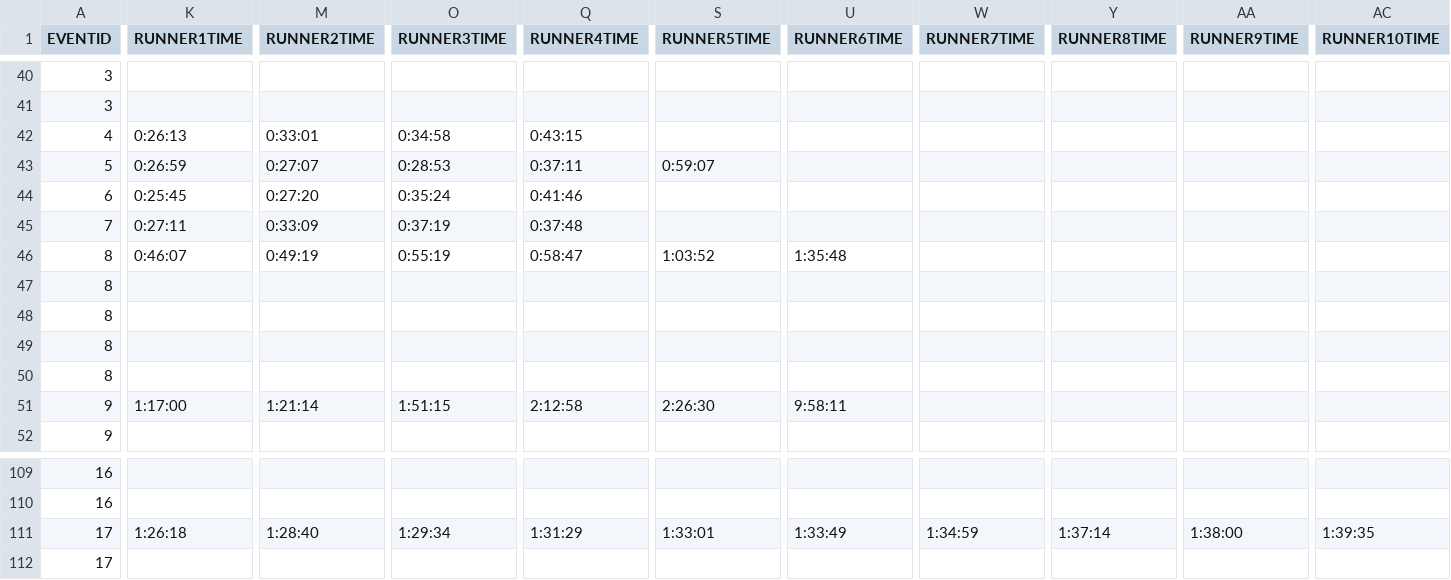
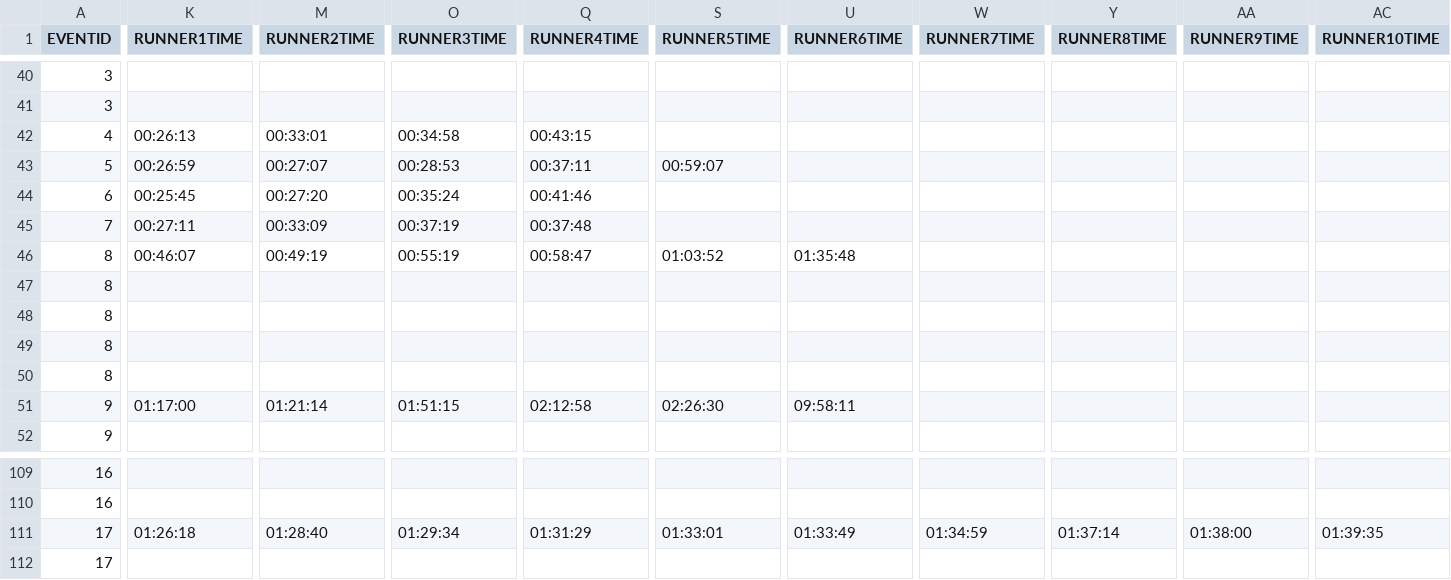
Before and after one commit to segacrew/segacrew-website, a CSV file: SEGA CREW RACES - MASTER.csv, drawn as a sheet; only a part is shown, gaps mark what is left out; the diff covers the shown part only; the diff names each change by its address in the sheet, - before the commit and + after, or states it on an @@ line.

```diff
--- a/SEGA CREW RACES - MASTER.csv
+++ b/SEGA CREW RACES - MASTER.csv
-K42 (RUNNER1TIME): 0:26:13
+K42 (RUNNER1TIME): 00:26:13
-M42 (RUNNER2TIME): 0:33:01
+M42 (RUNNER2TIME): 00:33:01
-O42 (RUNNER3TIME): 0:34:58
+O42 (RUNNER3TIME): 00:34:58
-Q42 (RUNNER4TIME): 0:43:15
+Q42 (RUNNER4TIME): 00:43:15
-K43 (RUNNER1TIME): 0:26:59
+K43 (RUNNER1TIME): 00:26:59
-M43 (RUNNER2TIME): 0:27:07
+M43 (RUNNER2TIME): 00:27:07
-O43 (RUNNER3TIME): 0:28:53
+O43 (RUNNER3TIME): 00:28:53
-Q43 (RUNNER4TIME): 0:37:11
+Q43 (RUNNER4TIME): 00:37:11
-S43 (RUNNER5TIME): 0:59:07
+S43 (RUNNER5TIME): 00:59:07
-K44 (RUNNER1TIME): 0:25:45
+K44 (RUNNER1TIME): 00:25:45
-M44 (RUNNER2TIME): 0:27:20
+M44 (RUNNER2TIME): 00:27:20
-O44 (RUNNER3TIME): 0:35:24
+O44 (RUNNER3TIME): 00:35:24
-Q44 (RUNNER4TIME): 0:41:46
+Q44 (RUNNER4TIME): 00:41:46
-K45 (RUNNER1TIME): 0:27:11
+K45 (RUNNER1TIME): 00:27:11
-M45 (RUNNER2TIME): 0:33:09
+M45 (RUNNER2TIME): 00:33:09
-O45 (RUNNER3TIME): 0:37:19
+O45 (RUNNER3TIME): 00:37:19
-Q45 (RUNNER4TIME): 0:37:48
+Q45 (RUNNER4TIME): 00:37:48
-K46 (RUNNER1TIME): 0:46:07
+K46 (RUNNER1TIME): 00:46:07
-M46 (RUNNER2TIME): 0:49:19
+M46 (RUNNER2TIME): 00:49:19
-O46 (RUNNER3TIME): 0:55:19
+O46 (RUNNER3TIME): 00:55:19
-Q46 (RUNNER4TIME): 0:58:47
+Q46 (RUNNER4TIME): 00:58:47
-S46 (RUNNER5TIME): 1:03:52
+S46 (RUNNER5TIME): 01:03:52
-U46 (RUNNER6TIME): 1:35:48
+U46 (RUNNER6TIME): 01:35:48
-K51 (RUNNER1TIME): 1:17:00
+K51 (RUNNER1TIME): 01:17:00
-M51 (RUNNER2TIME): 1:21:14
+M51 (RUNNER2TIME): 01:21:14
-O51 (RUNNER3TIME): 1:51:15
+O51 (RUNNER3TIME): 01:51:15
-Q51 (RUNNER4TIME): 2:12:58
+Q51 (RUNNER4TIME): 02:12:58
-S51 (RUNNER5TIME): 2:26:30
+S51 (RUNNER5TIME): 02:26:30
-U51 (RUNNER6TIME): 9:58:11
+U51 (RUNNER6TIME): 09:58:11
-K111 (RUNNER1TIME): 1:26:18
+K111 (RUNNER1TIME): 01:26:18
-M111 (RUNNER2TIME): 1:28:40
+M111 (RUNNER2TIME): 01:28:40
-O111 (RUNNER3TIME): 1:29:34
+O111 (RUNNER3TIME): 01:29:34
-Q111 (RUNNER4TIME): 1:31:29
+Q111 (RUNNER4TIME): 01:31:29
-S111 (RUNNER5TIME): 1:33:01
+S111 (RUNNER5TIME): 01:33:01
-U111 (RUNNER6TIME): 1:33:49
+U111 (RUNNER6TIME): 01:33:49
-W111 (RUNNER7TIME): 1:34:59
+W111 (RUNNER7TIME): 01:34:59
-Y111 (RUNNER8TIME): 1:37:14
+Y111 (RUNNER8TIME): 01:37:14
-AA111 (RUNNER9TIME): 1:38:00
+AA111 (RUNNER9TIME): 01:38:00
-AC111 (RUNNER10TIME): 1:39:35
+AC111 (RUNNER10TIME): 01:39:35
```
Also changed, not shown: 133 edited cells elsewhere in this file, SEGA CREW FREE FOR ALL - MASTER.csv, Sega Crew Database - Master Sheet.csv.
